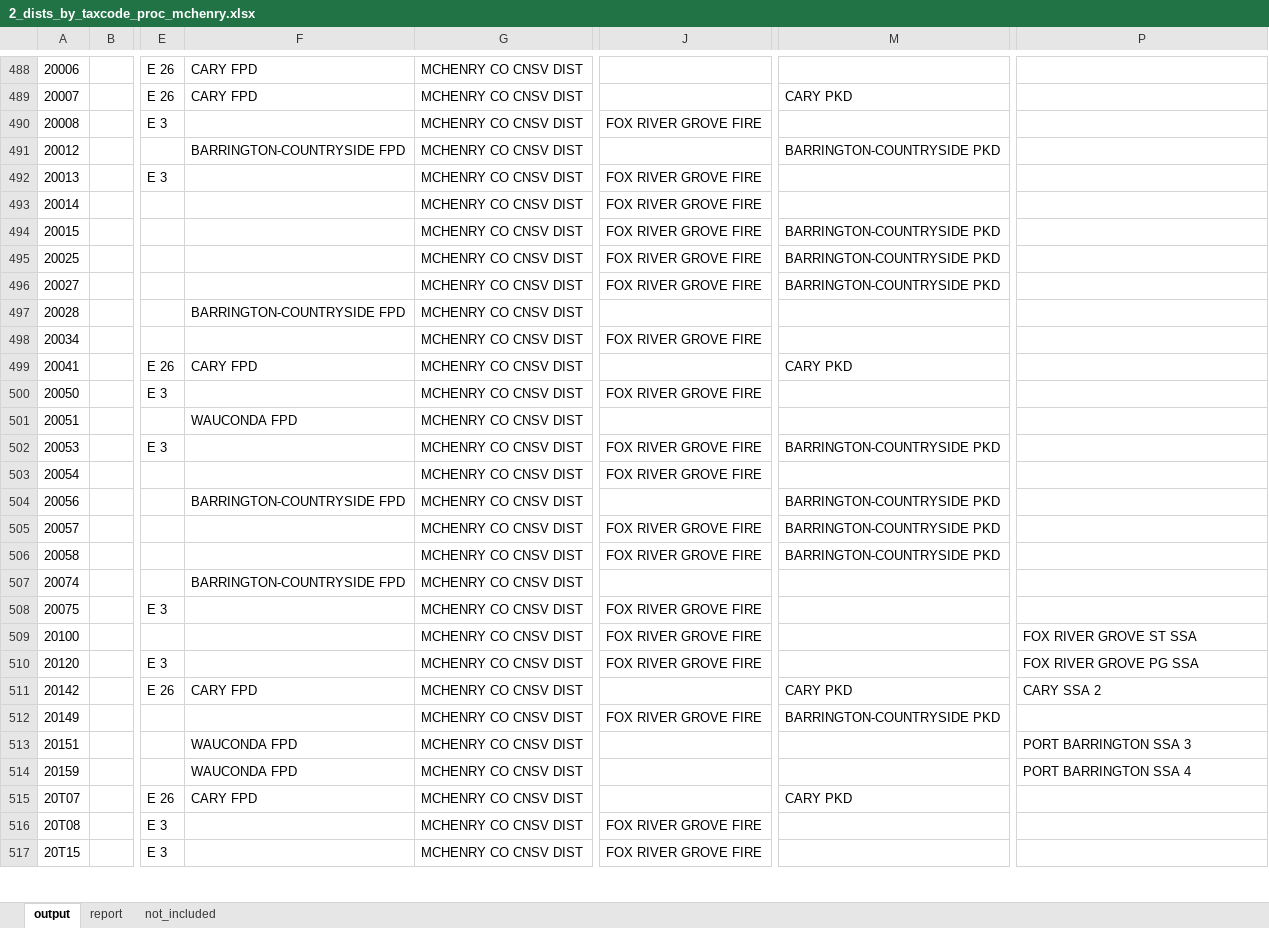
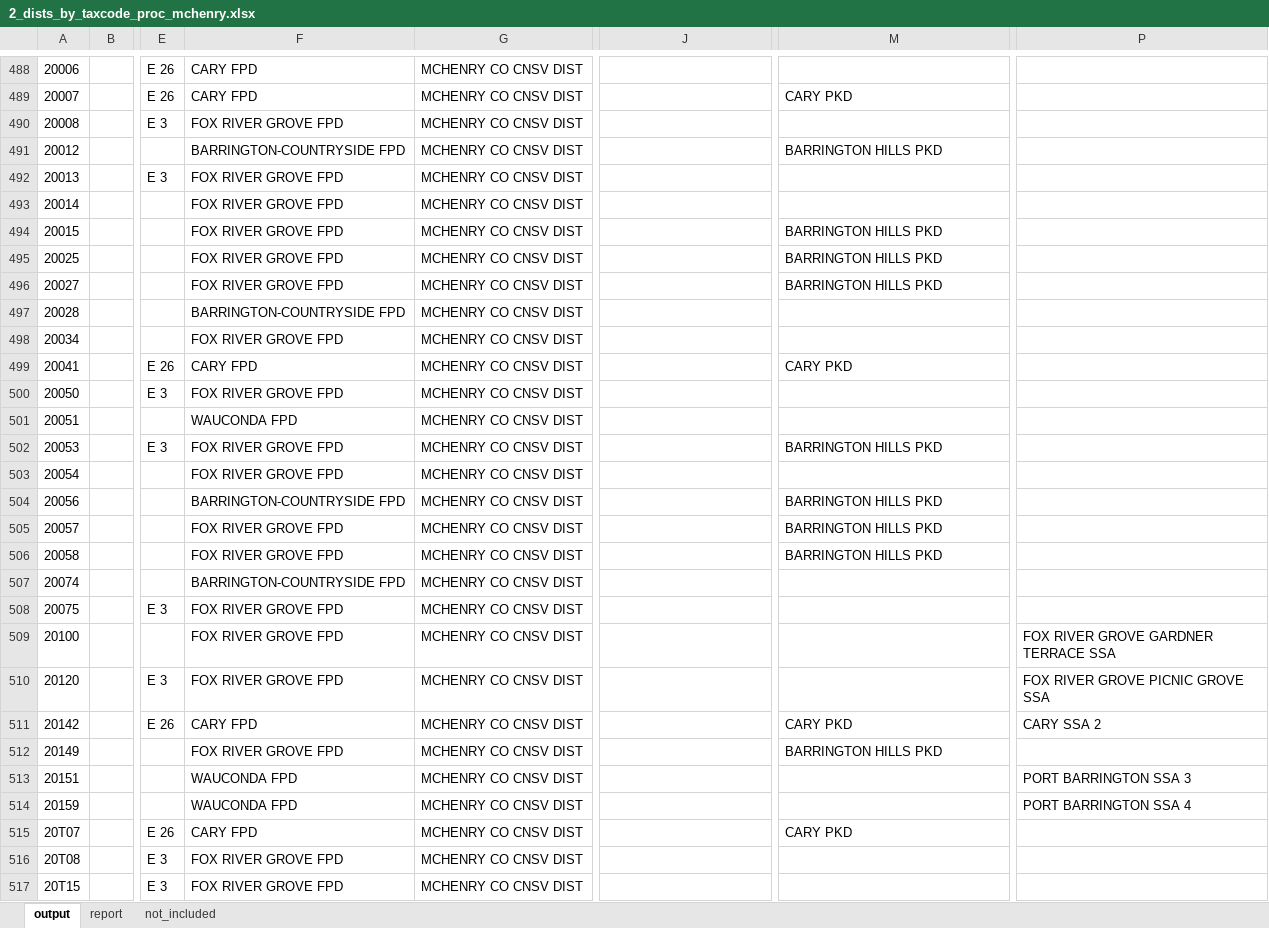
Before and after one commit to CMAP-REPOS/effective_property_tax, an Excel workbook: outputs/2_dists_by_taxcode_proc_mchenry.xlsx, sheet output, drawn as a sheet; only a part is shown, gaps mark what is left out; values as stored, in another font and other column widths than the file's, no borders; the diff covers the shown part only; the diff names each change by its address in the sheet, - before the commit and + after, or states it on an @@ line.

```diff
--- a/outputs/2_dists_by_taxcode_proc_mchenry.xlsx (sheet output)
+++ b/outputs/2_dists_by_taxcode_proc_mchenry.xlsx (sheet output)
-F490: (empty)
+F490: FOX RIVER GROVE FPD
-J490: FOX RIVER GROVE FIRE
+J490: (empty)
-M491: BARRINGTON-COUNTRYSIDE PKD
+M491: BARRINGTON HILLS PKD
-F492:F496: (empty)
+F492:F496: FOX RIVER GROVE FPD
-J492:J496: FOX RIVER GROVE FIRE
+J492:J496: (empty)
-M494:M496: BARRINGTON-COUNTRYSIDE PKD
+M494:M496: BARRINGTON HILLS PKD
-F498: (empty)
+F498: FOX RIVER GROVE FPD
-J498: FOX RIVER GROVE FIRE
+J498: (empty)
-F500: (empty)
+F500: FOX RIVER GROVE FPD
-J500: FOX RIVER GROVE FIRE
+J500: (empty)
-F502:F503: (empty)
+F502:F503: FOX RIVER GROVE FPD
-J502:J503: FOX RIVER GROVE FIRE
+J502:J503: (empty)
-M502: BARRINGTON-COUNTRYSIDE PKD
+M502: BARRINGTON HILLS PKD
-M504:M506: BARRINGTON-COUNTRYSIDE PKD
+M504:M506: BARRINGTON HILLS PKD
-F505:F506: (empty)
+F505:F506: FOX RIVER GROVE FPD
-J505:J506: FOX RIVER GROVE FIRE
+J505:J506: (empty)
-F508:F510: (empty)
+F508:F510: FOX RIVER GROVE FPD
-J508:J510: FOX RIVER GROVE FIRE
+J508:J510: (empty)
-P509: FOX RIVER GROVE ST SSA
+P509: FOX RIVER GROVE GARDNER TERRACE SSA
-P510: FOX RIVER GROVE PG SSA
+P510: FOX RIVER GROVE PICNIC GROVE SSA
-F512: (empty)
+F512: FOX RIVER GROVE FPD
-J512: FOX RIVER GROVE FIRE
+J512: (empty)
-M512: BARRINGTON-COUNTRYSIDE PKD
+M512: BARRINGTON HILLS PKD
-F516:F517: (empty)
+F516:F517: FOX RIVER GROVE FPD
-J516:J517: FOX RIVER GROVE FIRE
+J516:J517: (empty)
```
Also changed, not shown: 18 edited cells elsewhere in this sheet, sheet report, outputs/2_dists_by_taxcode_proc_dupage.xlsx, 11 other files.
